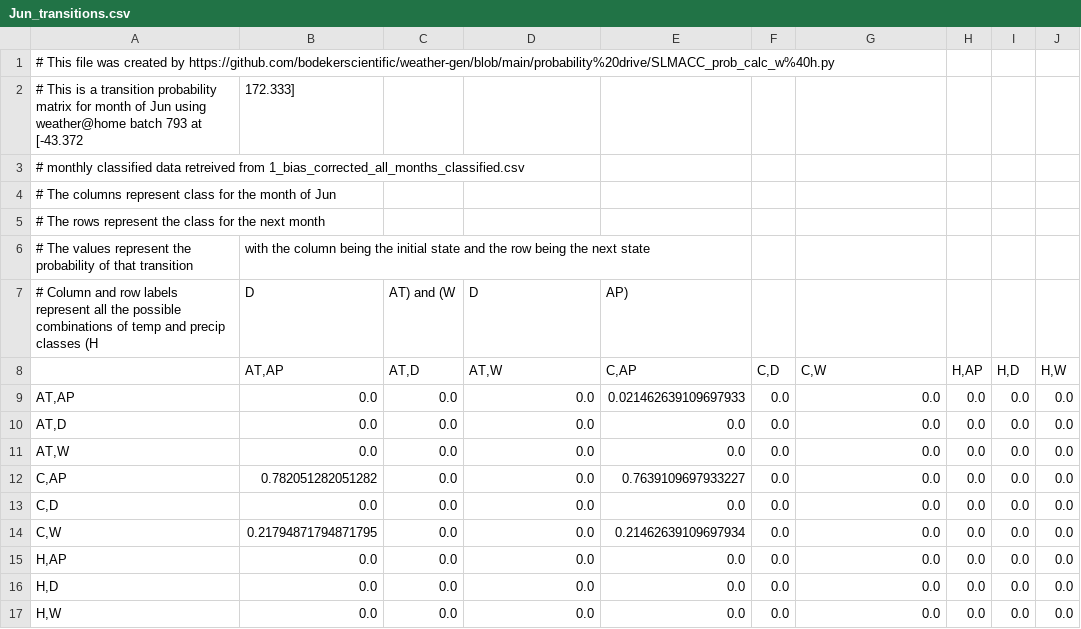
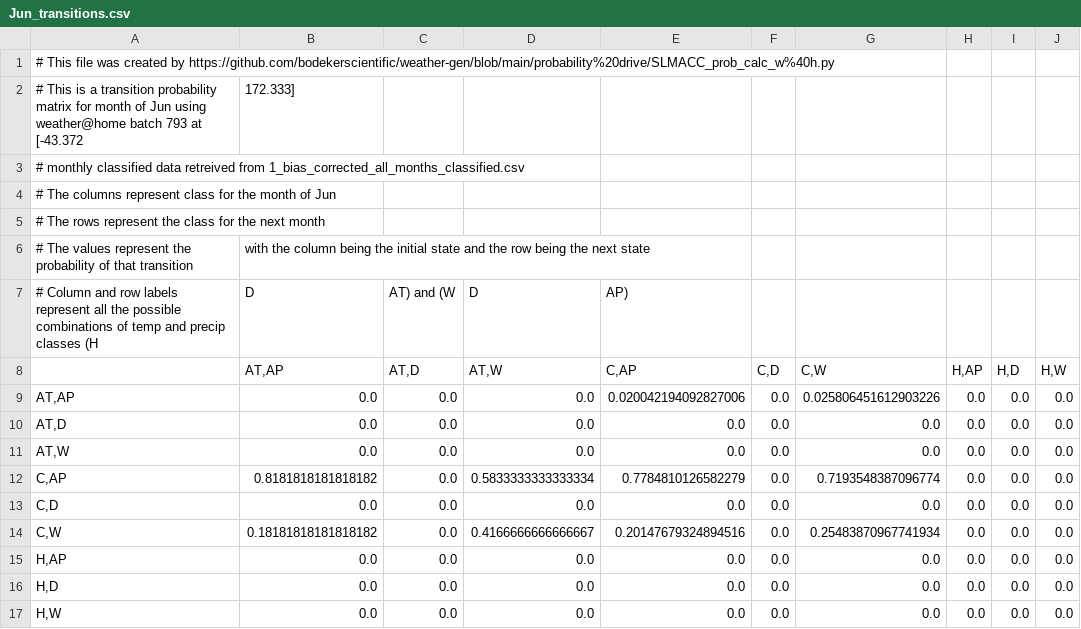
Before and after one commit to Komanawa-Solutions-Ltd/SLMACC-2020-CSRA-FARM, a CSV file: IID/TransitionProbabilities/Jun_transitions.csv, drawn as a sheet.

```diff
--- a/IID/TransitionProbabilities/Jun_transitions.csv
+++ b/IID/TransitionProbabilities/Jun_transitions.csv
@@ -8,8 +8,8 @@
 ,"AT,AP","AT,D","AT,W","C,AP","C,D","C,W","H,AP","H,D","H,W"
-"AT,AP",0.0,0.0,0.0,0.021462639109697933,0.0,0.0,0.0,0.0,0.0
+"AT,AP",0.0,0.0,0.0,0.020042194092827006,0.0,0.025806451612903226,0.0,0.0,0.0
 "AT,D",0.0,0.0,0.0,0.0,0.0,0.0,0.0,0.0,0.0
 "AT,W",0.0,0.0,0.0,0.0,0.0,0.0,0.0,0.0,0.0
-"C,AP",0.782051282051282,0.0,0.0,0.7639109697933227,0.0,0.0,0.0,0.0,0.0
+"C,AP",0.8181818181818182,0.0,0.5833333333333334,0.7784810126582279,0.0,0.7193548387096774,0.0,0.0,0.0
 "C,D",0.0,0.0,0.0,0.0,0.0,0.0,0.0,0.0,0.0
-"C,W",0.21794871794871795,0.0,0.0,0.21462639109697934,0.0,0.0,0.0,0.0,0.0
+"C,W",0.18181818181818182,0.0,0.4166666666666667,0.20147679324894516,0.0,0.25483870967741934,0.0,0.0,0.0
 "H,AP",0.0,0.0,0.0,0.0,0.0,0.0,0.0,0.0,0.0
```
Also changed, not shown: IID/TransitionProbabilities/May_transitions.csv, IID/TransitionProbabilities/initial_matrix.csv, 1 other file.
